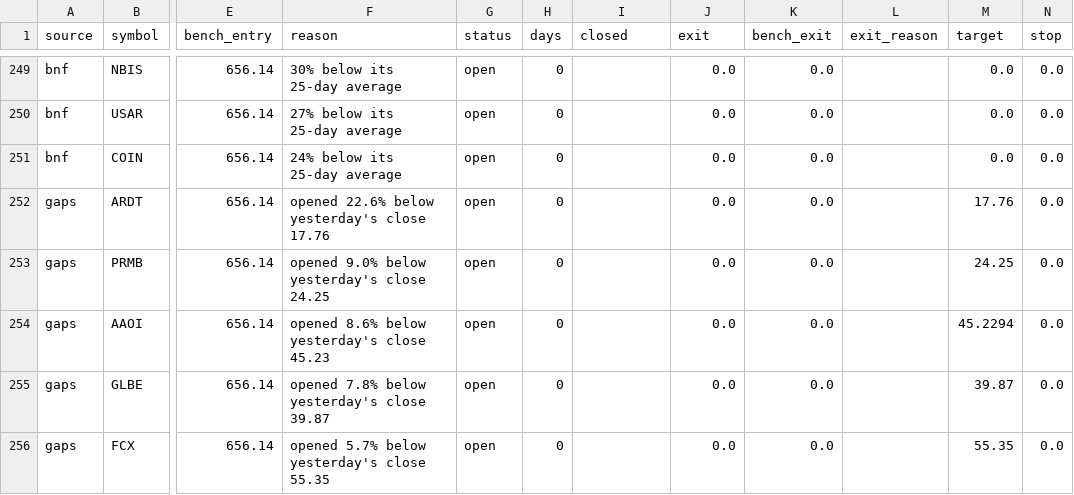
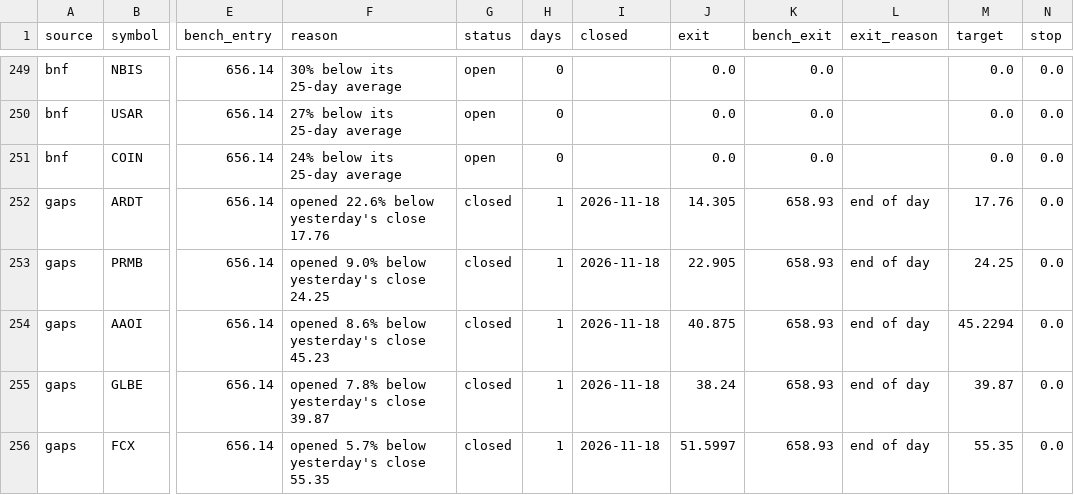
Before and after one commit to ashleyymcquestion/claude-trade, a CSV file: data/watchlab/trades.csv, drawn as a sheet; only a part is shown, gaps mark what is left out; the diff names each change by its address in the sheet, - before the commit and + after, or states it on an @@ line.

```diff
--- a/data/watchlab/trades.csv
+++ b/data/watchlab/trades.csv
-G252:G256 (status): open
+G252:G256 (status): closed
-H252:H256 (days): 0
+H252:H256 (days): 1
-I252:I256 (closed): (empty)
+I252:I256 (closed): 2026-11-18
-J252 (exit): 0.0
+J252 (exit): 14.305
-K252:K256 (bench_exit): 0.0
+K252:K256 (bench_exit): 658.93
-L252:L256 (exit_reason): (empty)
+L252:L256 (exit_reason): end of day
-J253 (exit): 0.0
+J253 (exit): 22.905
-J254 (exit): 0.0
+J254 (exit): 40.875
-J255 (exit): 0.0
+J255 (exit): 38.24
-J256 (exit): 0.0
+J256 (exit): 51.5997
```
Also changed, not shown: data/bars/AMD.csv, data/bars/NVDA.csv, 5 other files.
